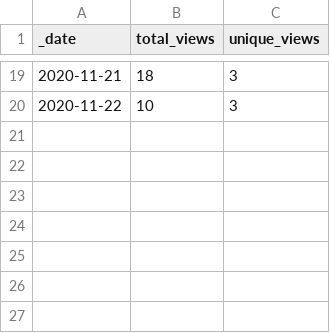
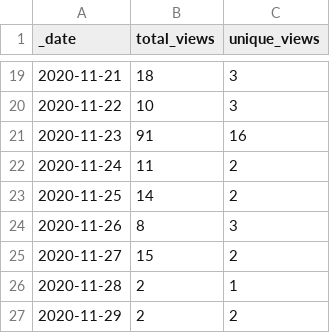
Before and after one commit to icesat2py/icepyx, a CSV file: traffic/views.csv, drawn as a sheet; only a part is shown, gaps mark what is left out; the diff names each change by its address in the sheet, - before the commit and + after, or states it on an @@ line.

Commit message:
GitHub traffic

```diff
--- a/traffic/views.csv
+++ b/traffic/views.csv
+row 21: 2020-11-23 | 91 | 16
+row 22: 2020-11-24 | 11 | 2
+row 23: 2020-11-25 | 14 | 2
+row 24: 2020-11-26 | 8 | 3
+row 25: 2020-11-27 | 15 | 2
+row 26: 2020-11-28 | 2 | 1
+row 27: 2020-11-29 | 2 | 2
```
Also changed, not shown: 2 other files.
